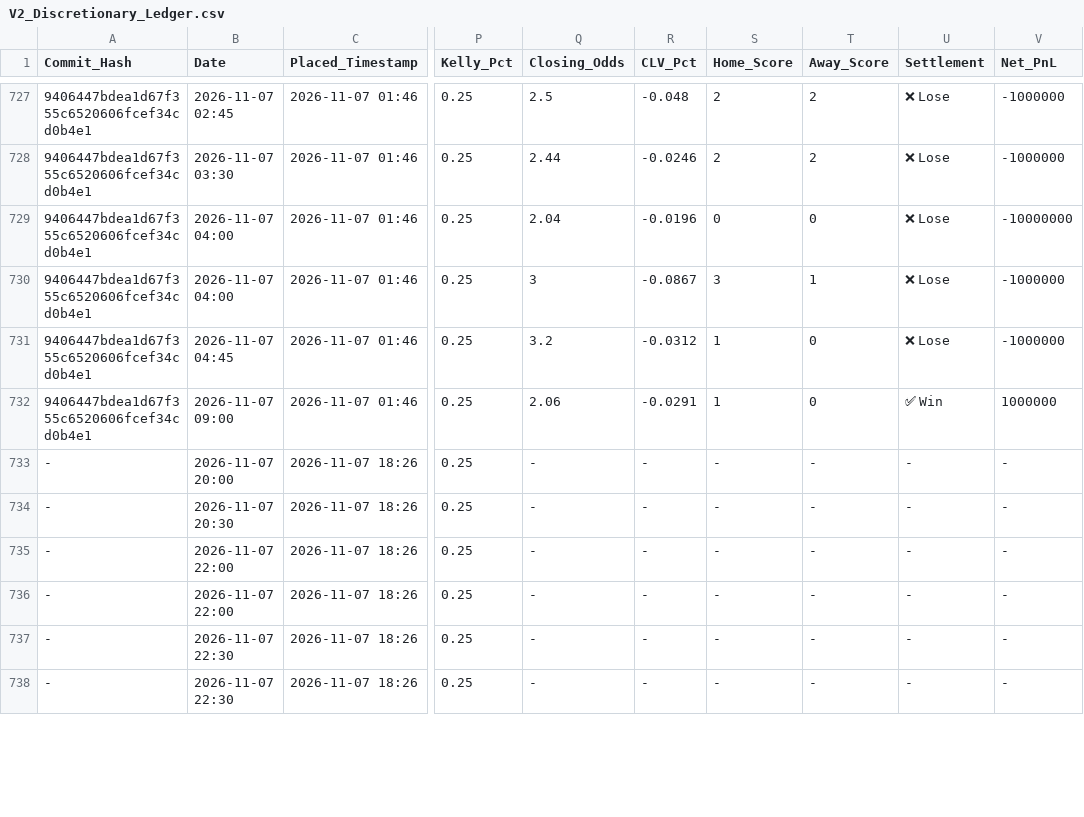
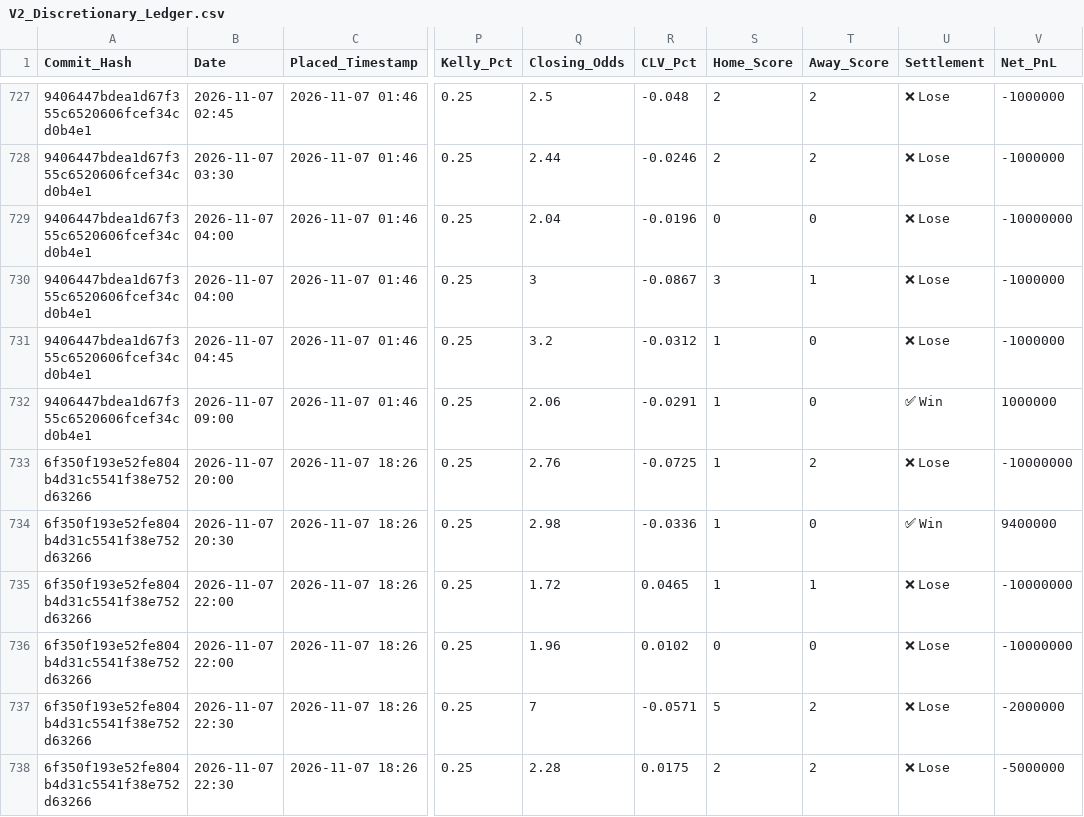
Before and after one commit to ethan-0625/MCO-Sports-Alpha-Research, a CSV file: V2_Discretionary_Ledger.csv, drawn as a sheet; only a part is shown, gaps mark what is left out; the diff covers the shown part only; the diff names each change by its address in the sheet, - before the commit and + after, or states it on an @@ line.

Commit message:
Update V2_Discretionary_Ledger.csv

```diff
--- a/V2_Discretionary_Ledger.csv
+++ b/V2_Discretionary_Ledger.csv
-A733:A738 (Commit_Hash): -
+A733:A738 (Commit_Hash): 6f350f193e52fe804b4d31c5541f38e752d63266
-Q733 (Closing_Odds): -
+Q733 (Closing_Odds): 2.76
-R733 (CLV_Pct): -
+R733 (CLV_Pct): -0.0725
-S733:S735 (Home_Score): -
+S733:S735 (Home_Score): 1
-T733 (Away_Score): -
+T733 (Away_Score): 2
-U733 (Settlement): -
+U733 (Settlement): ❌ Lose
-V733 (Net_PnL): -
+V733 (Net_PnL): -10000000
-Q734 (Closing_Odds): -
+Q734 (Closing_Odds): 2.98
-R734 (CLV_Pct): -
+R734 (CLV_Pct): -0.0336
-T734 (Away_Score): -
+T734 (Away_Score): 0
-U734 (Settlement): -
+U734 (Settlement): ✅ Win
-V734 (Net_PnL): -
+V734 (Net_PnL): 9400000
-Q735 (Closing_Odds): -
+Q735 (Closing_Odds): 1.72
-R735 (CLV_Pct): -
+R735 (CLV_Pct): 0.0465
-T735 (Away_Score): -
+T735 (Away_Score): 1
-U735:U738 (Settlement): -
+U735:U738 (Settlement): ❌ Lose
-V735:V736 (Net_PnL): -
+V735:V736 (Net_PnL): -10000000
-Q736 (Closing_Odds): -
+Q736 (Closing_Odds): 1.96
-R736 (CLV_Pct): -
+R736 (CLV_Pct): 0.0102
-S736 (Home_Score): -
+S736 (Home_Score): 0
-T736 (Away_Score): -
+T736 (Away_Score): 0
-Q737 (Closing_Odds): -
+Q737 (Closing_Odds): 7
-R737 (CLV_Pct): -
+R737 (CLV_Pct): -0.0571
-S737 (Home_Score): -
+S737 (Home_Score): 5
-T737:T738 (Away_Score): -
+T737:T738 (Away_Score): 2
-V737 (Net_PnL): -
+V737 (Net_PnL): -2000000
-Q738 (Closing_Odds): -
+Q738 (Closing_Odds): 2.28
-R738 (CLV_Pct): -
+R738 (CLV_Pct): 0.0175
-S738 (Home_Score): -
+S738 (Home_Score): 2
-V738 (Net_PnL): -
+V738 (Net_PnL): -5000000
```
Also changed, not shown: 77 edited cells elsewhere in this file.
